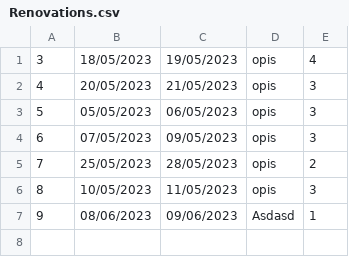
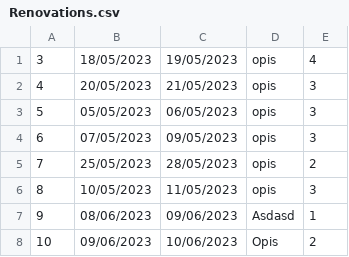
Before and after one commit to seli0001/SIMS-Projekat, a CSV file: SIMS/SIMS/Resources/Data/Renovations.csv, drawn as a sheet; the diff names each change by its address in the sheet, - before the commit and + after, or states it on an @@ line.

```diff
--- a/SIMS/SIMS/Resources/Data/Renovations.csv
+++ b/SIMS/SIMS/Resources/Data/Renovations.csv
+row 8: 10 | 09/06/2023 | 10/06/2023 | Opis | 2
```
Also changed, not shown: SIMS/SIMS/Resources/Data/Accommodations.csv, SIMS/SIMS/Resources/Data/Locations.csv, 9 other files.
